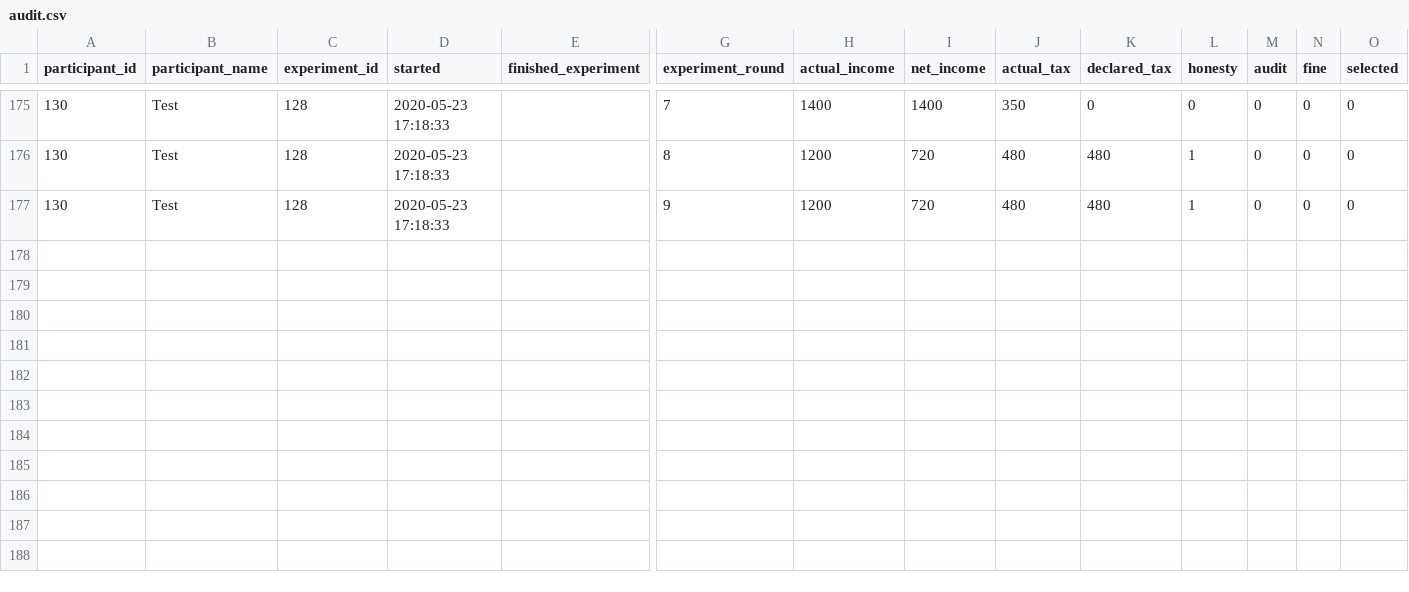
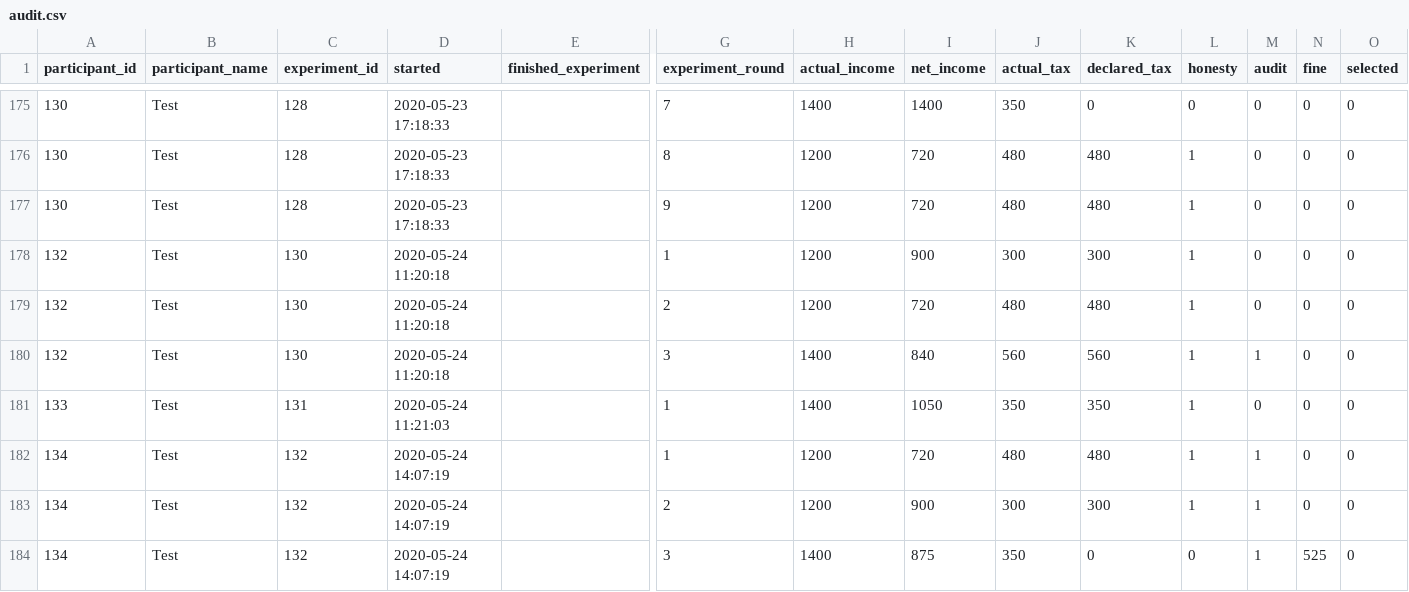
Before and after one commit to andreasHausberger/Taxperiment_MLW, a CSV file: tmp/audit.csv, drawn as a sheet; only a part is shown, gaps mark what is left out; rows hold the shown columns only; the diff names each change by its address in the sheet, - before the commit and + after, or states it on an @@ line.

```diff
--- a/tmp/audit.csv
+++ b/tmp/audit.csv
+row 178: 132 | Test | 130 | 2020-05-24 11:20:18 |  | 1 | 1200 | 900 | 300 | 300 | 1 | 0 | 0 | 0
+row 179: 132 | Test | 130 | 2020-05-24 11:20:18 |  | 2 | 1200 | 720 | 480 | 480 | 1 | 0 | 0 | 0
+row 180: 132 | Test | 130 | 2020-05-24 11:20:18 |  | 3 | 1400 | 840 | 560 | 560 | 1 | 1 | 0 | 0
+row 181: 133 | Test | 131 | 2020-05-24 11:21:03 |  | 1 | 1400 | 1050 | 350 | 350 | 1 | 0 | 0 | 0
+row 182: 134 | Test | 132 | 2020-05-24 14:07:19 |  | 1 | 1200 | 720 | 480 | 480 | 1 | 1 | 0 | 0
+row 183: 134 | Test | 132 | 2020-05-24 14:07:19 |  | 2 | 1200 | 900 | 300 | 300 | 1 | 1 | 0 | 0
+row 184: 134 | Test | 132 | 2020-05-24 14:07:19 |  | 3 | 1400 | 875 | 350 | 0 | 0 | 1 | 525 | 0
```
Also changed, not shown: tmp/questionnaire.csv, 1 other file.
